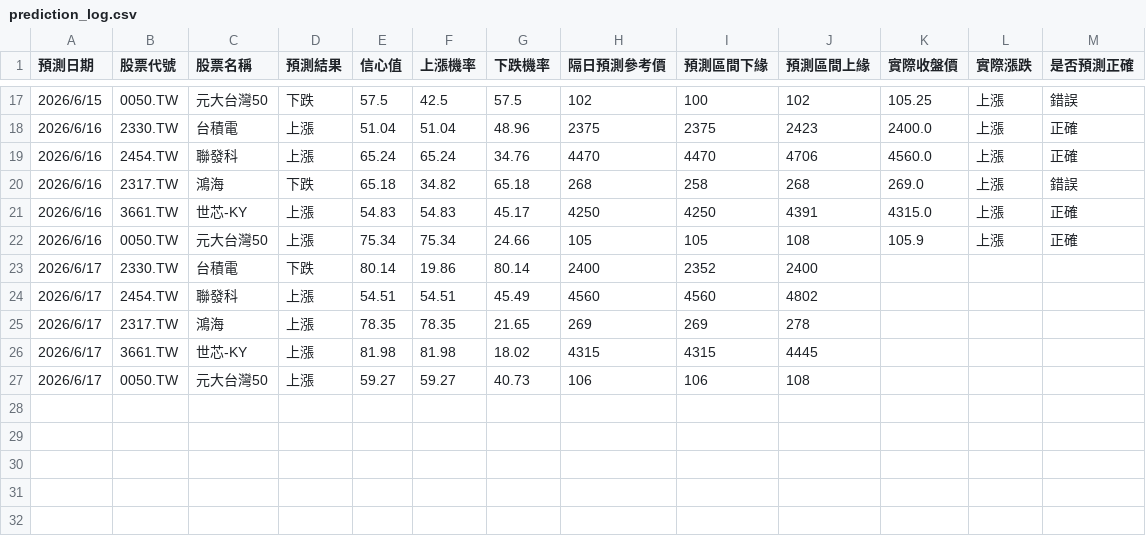
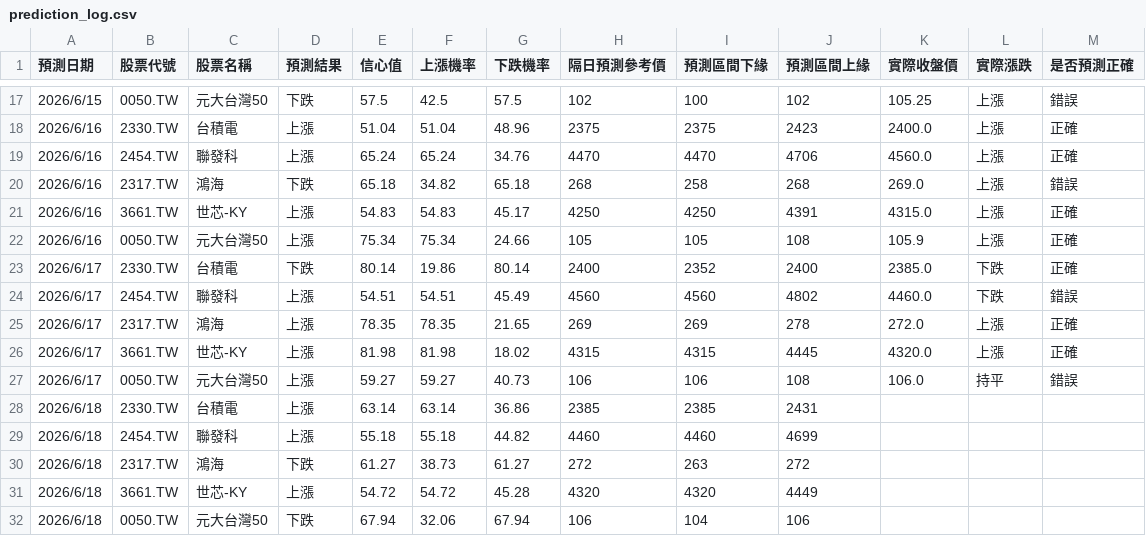
Before and after one commit to mineyatom/AI_stock_predict, a CSV file: prediction_log.csv, drawn as a sheet; only a part is shown, gaps mark what is left out.

```diff
--- a/prediction_log.csv
+++ b/prediction_log.csv
@@ -22,6 +22,11 @@
 2026/6/16,0050.TW,元大台灣50,上漲,75.34,75.34,24.66,105,105,108,105.9,上漲,正確
-2026/6/17,2330.TW,台積電,下跌,80.14,19.86,80.14,2400,2352,2400,,,
-2026/6/17,2454.TW,聯發科,上漲,54.51,54.51,45.49,4560,4560,4802,,,
-2026/6/17,2317.TW,鴻海,上漲,78.35,78.35,21.65,269,269,278,,,
-2026/6/17,3661.TW,世芯-KY,上漲,81.98,81.98,18.02,4315,4315,4445,,,
-2026/6/17,0050.TW,元大台灣50,上漲,59.27,59.27,40.73,106,106,108,,,
+2026/6/17,2330.TW,台積電,下跌,80.14,19.86,80.14,2400,2352,2400,2385.0,下跌,正確
+2026/6/17,2454.TW,聯發科,上漲,54.51,54.51,45.49,4560,4560,4802,4460.0,下跌,錯誤
+2026/6/17,2317.TW,鴻海,上漲,78.35,78.35,21.65,269,269,278,272.0,上漲,正確
+2026/6/17,3661.TW,世芯-KY,上漲,81.98,81.98,18.02,4315,4315,4445,4320.0,上漲,正確
+2026/6/17,0050.TW,元大台灣50,上漲,59.27,59.27,40.73,106,106,108,106.0,持平,錯誤
+2026/6/18,2330.TW,台積電,上漲,63.14,63.14,36.86,2385,2385,2431,,,
+2026/6/18,2454.TW,聯發科,上漲,55.18,55.18,44.82,4460,4460,4699,,,
+2026/6/18,2317.TW,鴻海,下跌,61.27,38.73,61.27,272,263,272,,,
+2026/6/18,3661.TW,世芯-KY,上漲,54.72,54.72,45.28,4320,4320,4449,,,
+2026/6/18,0050.TW,元大台灣50,下跌,67.94,32.06,67.94,106,104,106,,,
```
Also changed, not shown: 3 other files.
